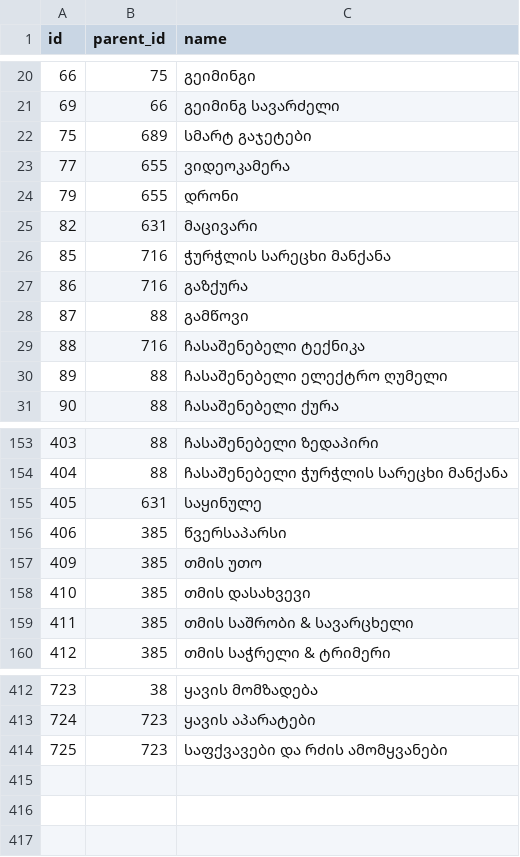
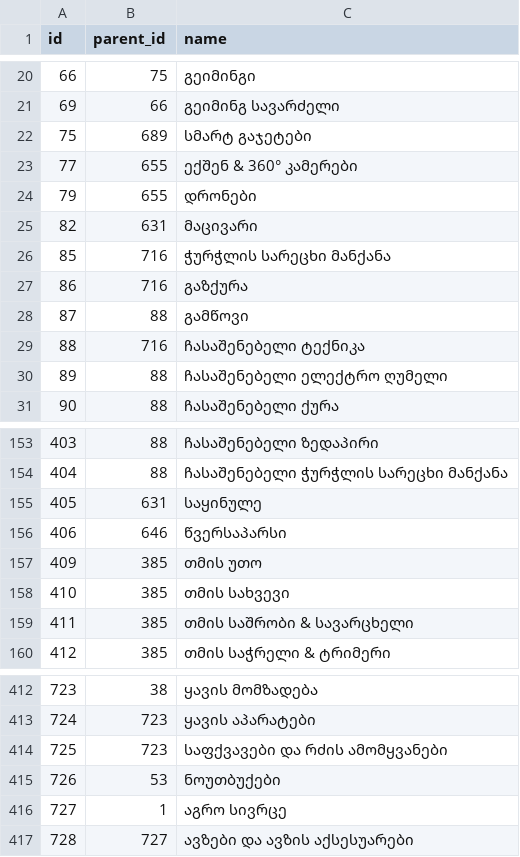
Before and after one commit to Volta-ge/reporting, a TSV file: volta-analytics-new-db/new_categories.tsv, drawn as a sheet; only a part is shown, gaps mark what is left out.

```diff
--- a/volta-analytics-new-db/new_categories.tsv
+++ b/volta-analytics-new-db/new_categories.tsv
@@ -22,4 +22,4 @@ id	parent_id	name
 75	689	სმარტ გაჯეტები
-77	655	ვიდეოკამერა
-79	655	დრონი
+77	655	ექშენ & 360° კამერები
+79	655	დრონები
 82	631	მაცივარი
@@ -155,5 +155,5 @@ id	parent_id	name
 405	631	საყინულე
-406	385	წვერსაპარსი
+406	646	წვერსაპარსი
 409	385	თმის უთო
-410	385	თმის დასახვევი
+410	385	თმის სახვევი
 411	385	თმის საშრობი & სავარცხელი
@@ -414 +414,4 @@ id	parent_id	name
 725	723	საფქვავები და რძის ამომყვანები
+726	53	ნოუთბუქები
+727	1	აგრო სივრცე
+728	727	ავზები და ავზის აქსესუარები
```
Also changed, not shown: volta-analytics-new-db/new_daily_apps.tsv, volta-analytics-new-db/new_daily_seg.tsv, 3 other files.
